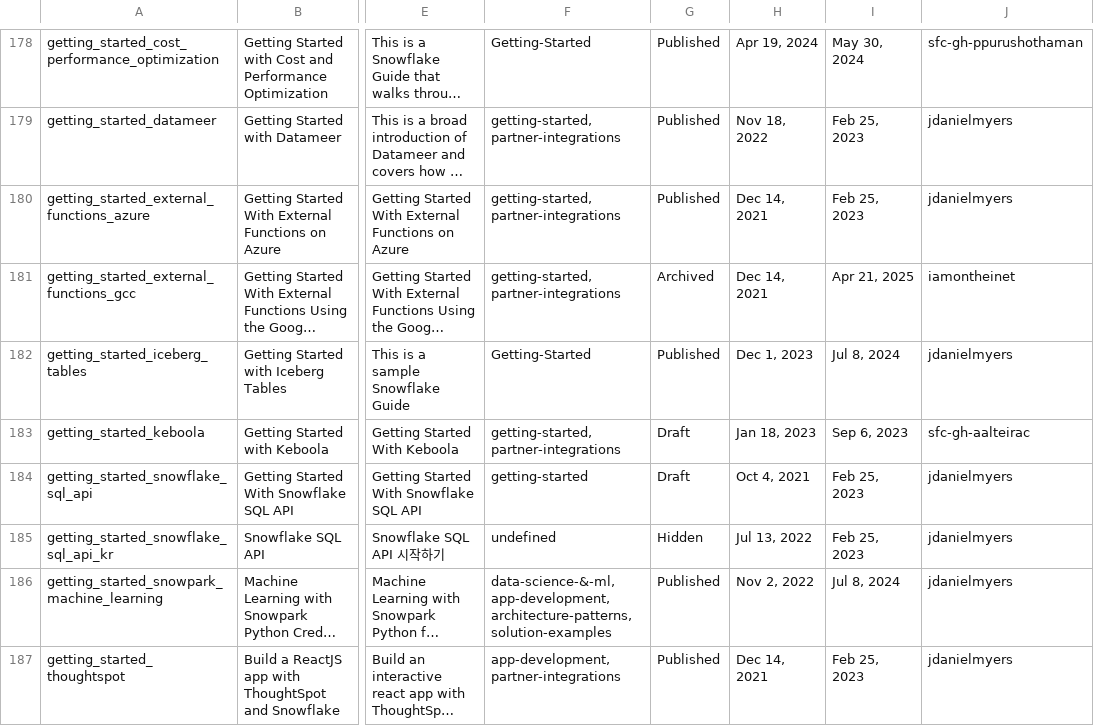
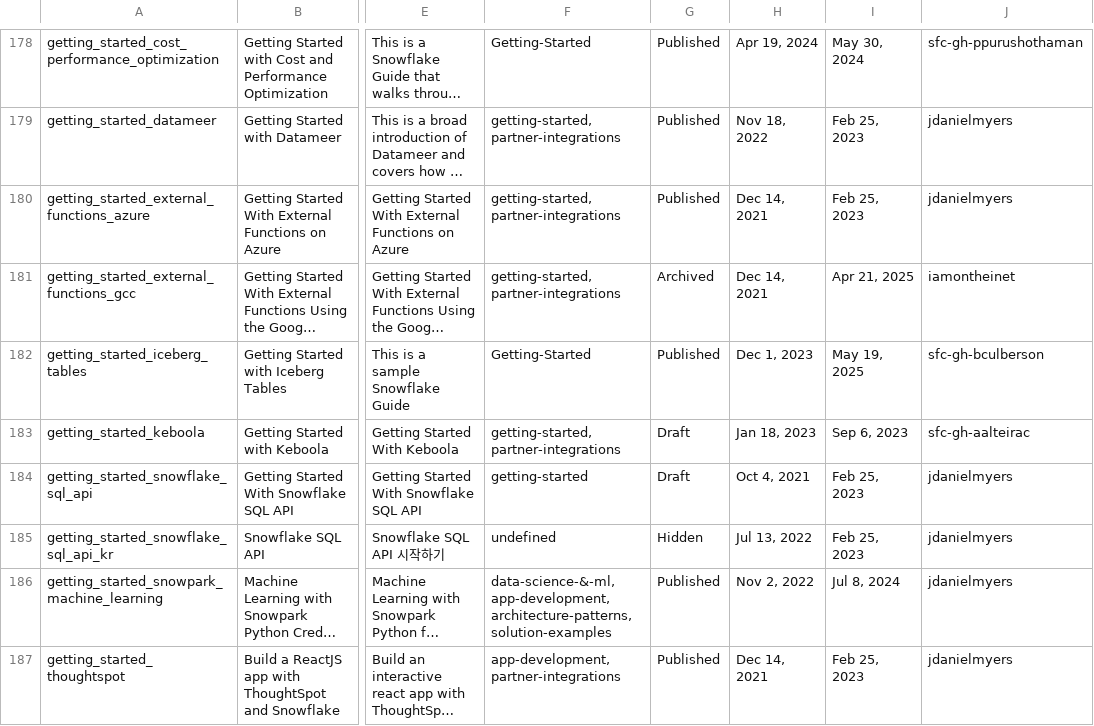
Before and after one commit to iamontheinet/quickstarts-on-snowflake, a CSV file: qs.csv, drawn as a sheet; only a part is shown, gaps mark what is left out; long unchanged cells end in …; the diff covers the shown part only; the diff names each change by its address in the sheet, - before the commit and + after, or states it on an @@ line.

Commit message:
Updated QS list

```diff
--- a/qs.csv
+++ b/qs.csv
-I182: Jul 8, 2024
+I182: May 19, 2025
-J182: jdanielmyers
+J182: sfc-gh-bculberson
```
Also changed, not shown: 2 added rows elsewhere in this file.
